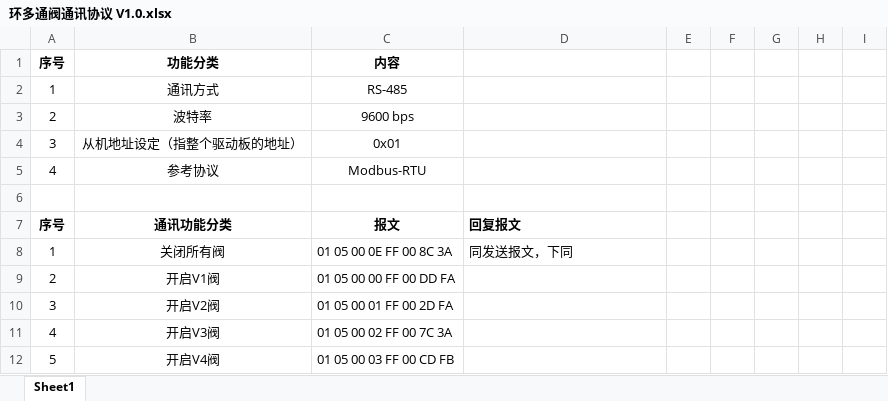
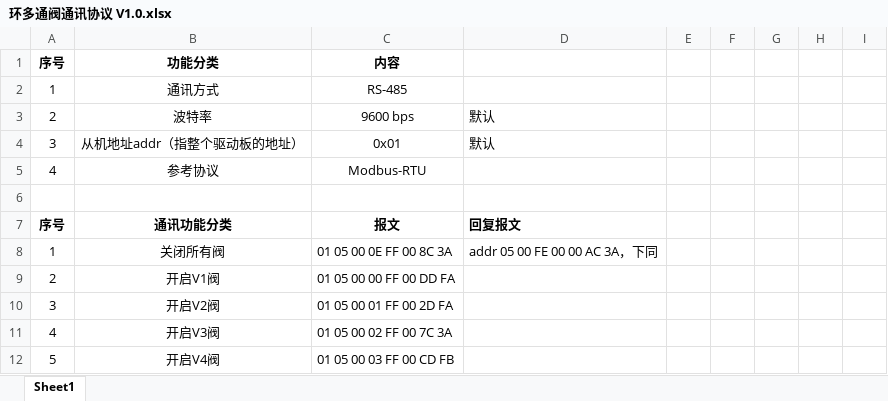
Before and after one commit to qimao/CircleValve, an Excel workbook: 环多通阀通讯协议 V1.0.xlsx, sheet Sheet1, drawn as a sheet; only a part is shown; values as stored, in another font and other column widths than the file's, no borders; the diff names each change by its address in the sheet, - before the commit and + after, or states it on an @@ line.

Commit message:
更新环阀通讯协议，和程序一致

```diff
--- a/环多通阀通讯协议 V1.0.xlsx (sheet Sheet1)
+++ b/环多通阀通讯协议 V1.0.xlsx (sheet Sheet1)
-D3:D4: (empty)
+D3:D4: 默认
-B4 (功能分类): 从机地址设定（指整个驱动板的地址）
+B4 (功能分类): 从机地址addr（指整个驱动板的地址）
-D8: 同发送报文，下同
+D8: addr 05 00 FE 00 00 AC 3A，下同
```
